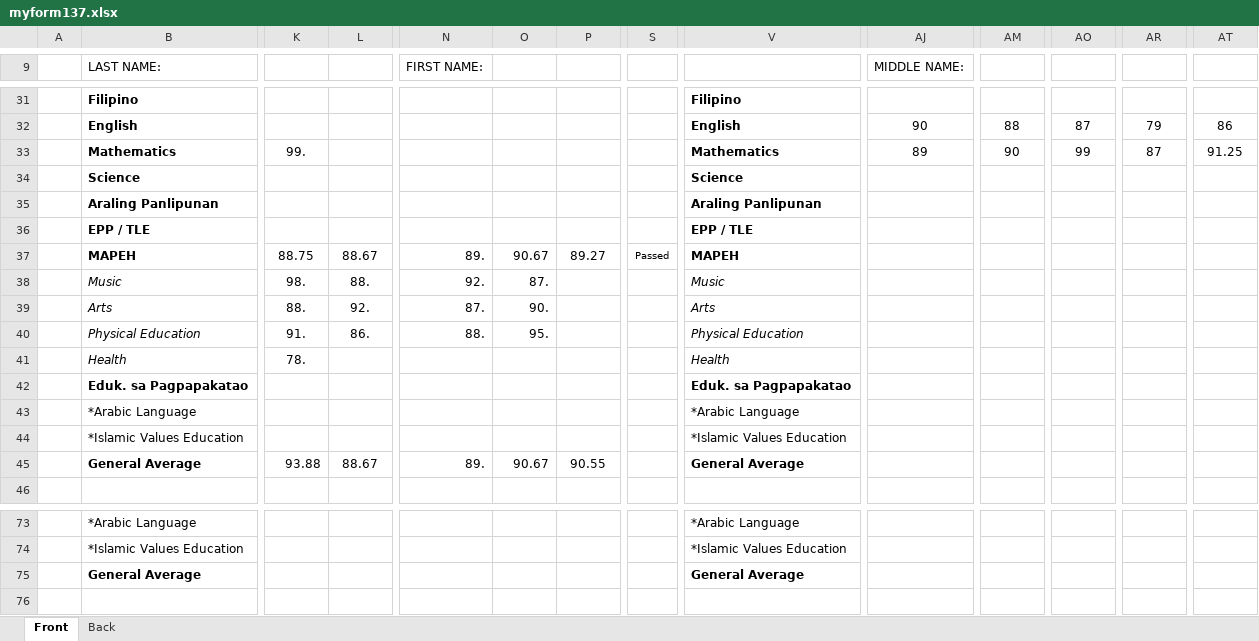
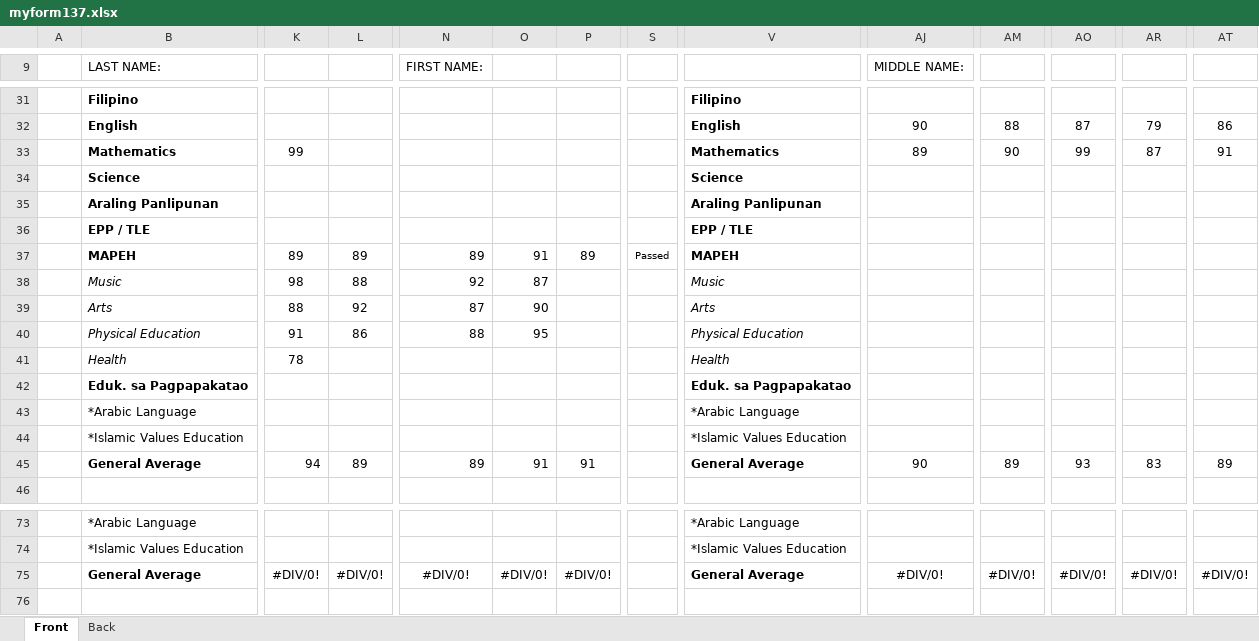
Before and after one commit to exojade/sunbeam_app, an Excel workbook: reports/myform137.xlsx, sheet Front, drawn as a sheet; only a part is shown, gaps mark what is left out; values as stored, in another font and other column widths than the file's, no borders; charts and pictures not drawn; removed rows and columns are numbered as before the commit, all else as after; rows hold the shown columns only; the diff names each change by its address in the sheet, - before the commit and + after, or states it on an @@ line.

```diff
--- a/reports/myform137.xlsx (sheet Front)
+++ b/reports/myform137.xlsx (sheet Front)
-K33: 99.
+K33: 99
-AT33: 91.25
+AT33: 91
-row 37:  | MAPEH | 88.75 | 88.67 | 89. | 90.67 | 89.27 | Passed | MAPEH
+row 37:  | MAPEH | 89 | 89 | 89 | 91 | 89 | Passed | MAPEH
-K38: 98.
+K38: 98
-L38: 88.
+L38: 88
-N38 (FIRST NAME:): 92.
+N38 (FIRST NAME:): 92
-O38: 87.
+O38: 87
-K39: 88.
+K39: 88
-L39: 92.
+L39: 92
-N39 (FIRST NAME:): 87.
+N39 (FIRST NAME:): 87
-O39: 90.
+O39: 90
-K40: 91.
+K40: 91
-L40: 86.
+L40: 86
-N40 (FIRST NAME:): 88.
+N40 (FIRST NAME:): 88
-O40: 95.
+O40: 95
-K41: 78.
+K41: 78
-row 45:  | General Average | 93.88 | 88.67 | 89. | 90.67 | 90.55 |  | General Average
+row 45:  | General Average | 94 | 89 | 89 | 91 | 91 |  | General Average | 90 | 89 | 93 | 83 | 89
-row 75:  | General Average |  |  |  |  |  |  | General Average
+row 75:  | General Average | #DIV/0! | #DIV/0! | #DIV/0! | #DIV/0! | #DIV/0! |  | General Average | #DIV/0! | #DIV/0! | #DIV/0! | #DIV/0! | #DIV/0!
```
Also changed, not shown: sheet Back, reports/grade.xlsx, 3 other files.
